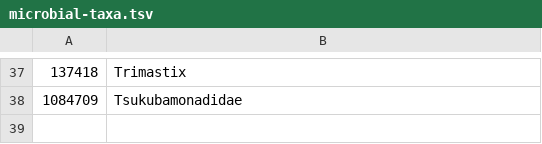
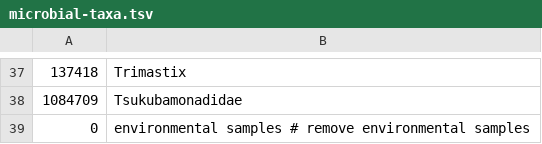
Before and after one commit to fbreitwieser/krakenuniq, a TSV file: indices/microbial-taxa.tsv, drawn as a sheet; only a part is shown, gaps mark what is left out; the diff names each change by its address in the sheet, - before the commit and + after, or states it on an @@ line.

Commit message:
Exclude environmental samples

```diff
--- a/indices/microbial-taxa.tsv
+++ b/indices/microbial-taxa.tsv
+row 39: 0 | environmental samples # remove environmental samples
```
